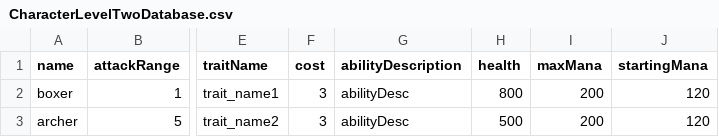
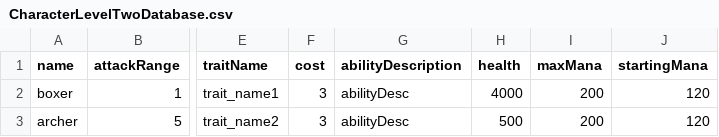
Before and after one commit to domerka/Autochess-game, a CSV file: Assets/Resources/Databases/CharacterLevelTwoDatabase.csv, drawn as a sheet; only a part is shown, gaps mark what is left out; the diff names each change by its address in the sheet, - before the commit and + after, or states it on an @@ line.

```diff
--- a/Assets/Resources/Databases/CharacterLevelTwoDatabase.csv
+++ b/Assets/Resources/Databases/CharacterLevelTwoDatabase.csv
-H2 (health): 800
+H2 (health): 4000
```
Also changed, not shown: Assets/Resources/Databases/CharacterLevelOneDatabase.csv, 21 other files.
